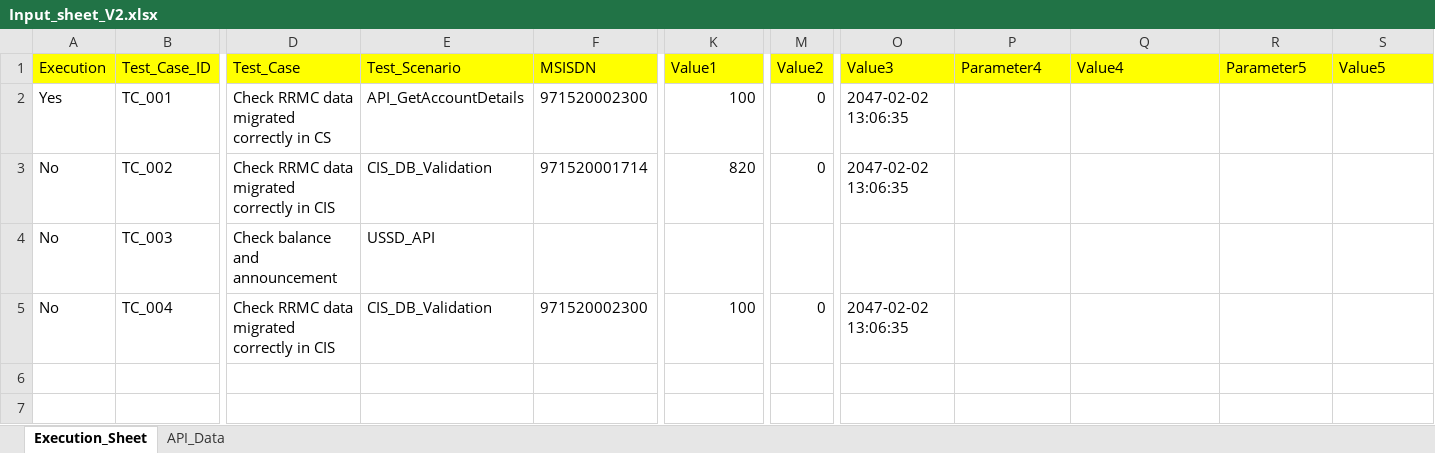
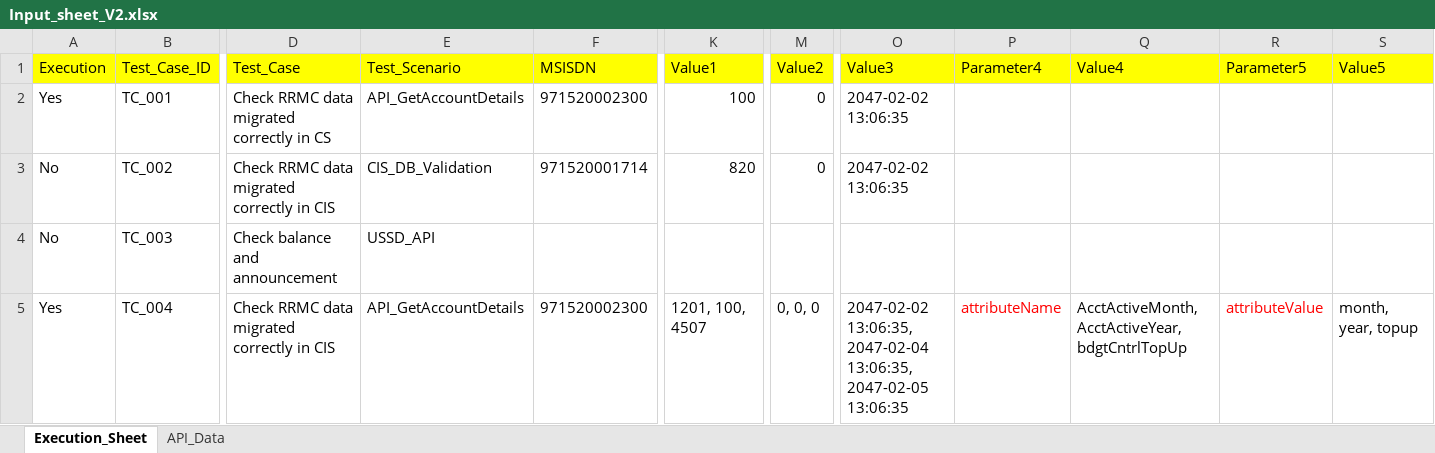
Before and after one commit to mugazzz/parallel_ussd, an Excel workbook: Input_sheet_V2.xlsx, sheet Execution_Sheet, drawn as a sheet; only a part is shown, gaps mark what is left out; values as stored, in another font and other column widths than the file's, no borders; the diff names each change by its address in the sheet, - before the commit and + after, or states it on an @@ line.

```diff
--- a/Input_sheet_V2.xlsx (sheet Execution_Sheet)
+++ b/Input_sheet_V2.xlsx (sheet Execution_Sheet)
-A5 (Execution): No
+A5 (Execution): Yes
-E5 (Test_Scenario): CIS_DB_Validation
+E5 (Test_Scenario): API_GetAccountDetails
-K5 (Value1): 100
+K5 (Value1): 1201, 100, 4507
-M5 (Value2): 0
+M5 (Value2): 0, 0, 0
-O5 (Value3): 2047-02-02 13:06:35
+O5 (Value3): 2047-02-02 13:06:35, 2047-02-04 13:06:35, 2047-02-05 13:06:35
-P5 (Parameter4): (empty)
+P5 (Parameter4): attributeName
-Q5 (Value4): (empty)
+Q5 (Value4): AcctActiveMonth, AcctActiveYear, bdgtCntrlTopUp
-R5 (Parameter5): (empty)
+R5 (Parameter5): attributeValue
-S5 (Value5): (empty)
+S5 (Value5): month, year, topup
```
Also changed, not shown: 2 other files.
